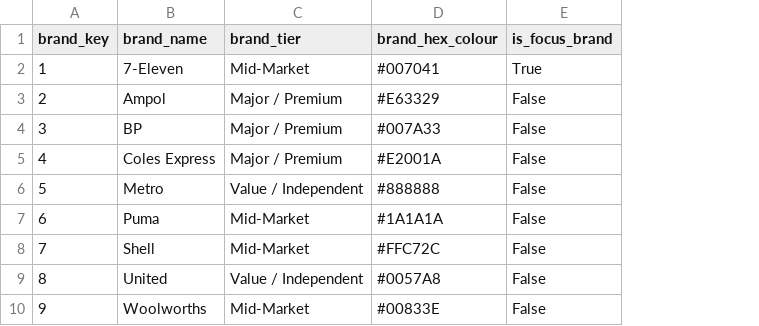
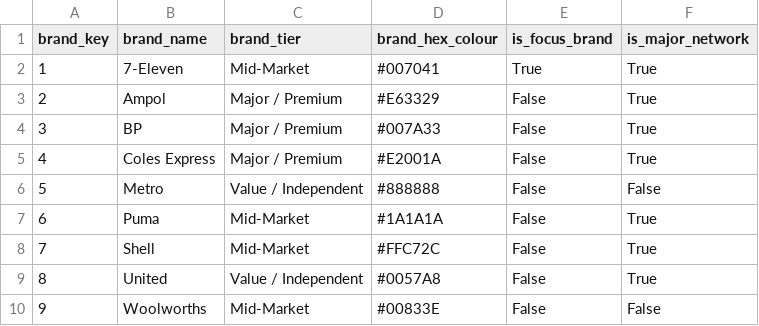
Before and after one commit to ShreyaNagaraju/fuel-market-competitor-pricing-australia, a CSV file: data/star_schema/dim_brand.csv, drawn as a sheet; the diff names each change by its address in the sheet, - before the commit and + after, or states it on an @@ line.

```diff
--- a/data/star_schema/dim_brand.csv
+++ b/data/star_schema/dim_brand.csv
+column F (is_major_network), rows 2-10: True | True | True | True | False | True | True | True | False
```
Also changed, not shown: data/star_schema/dim_location.csv, 29 other files.
